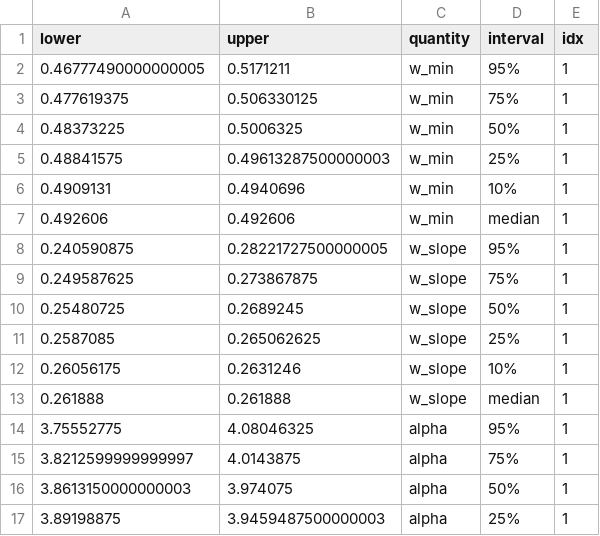
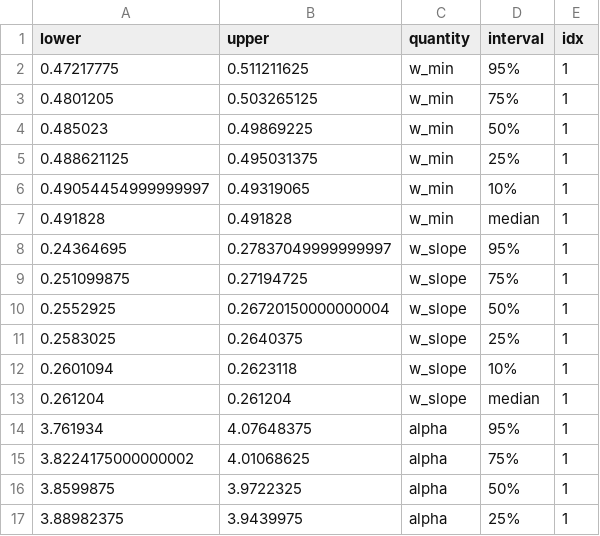
Before and after one commit to cremerlab/density_maintenance, a CSV file: data/mcmc/literature_model2_parameter_percs.csv, drawn as a sheet; only a part is shown; the diff covers the shown part only.

Commit message:
Fixing typos in model specification of inference

```diff
--- a/data/mcmc/literature_model2_parameter_percs.csv
+++ b/data/mcmc/literature_model2_parameter_percs.csv
@@ -1,17 +1,17 @@
 lower,upper,quantity,interval,idx
-0.46777490000000005,0.5171211,w_min,95%,1
-0.477619375,0.506330125,w_min,75%,1
-0.48373225,0.5006325,w_min,50%,1
-0.48841575,0.49613287500000003,w_min,25%,1
-0.4909131,0.4940696,w_min,10%,1
-0.492606,0.492606,w_min,median,1
-0.240590875,0.28221727500000005,w_slope,95%,1
-0.249587625,0.273867875,w_slope,75%,1
-0.25480725,0.2689245,w_slope,50%,1
-0.2587085,0.265062625,w_slope,25%,1
-0.26056175,0.2631246,w_slope,10%,1
-0.261888,0.261888,w_slope,median,1
-3.75552775,4.08046325,alpha,95%,1
-3.8212599999999997,4.0143875,alpha,75%,1
-3.8613150000000003,3.974075,alpha,50%,1
-3.89198875,3.9459487500000003,alpha,25%,1
+0.47217775,0.511211625,w_min,95%,1
+0.4801205,0.503265125,w_min,75%,1
+0.485023,0.49869225,w_min,50%,1
+0.488621125,0.495031375,w_min,25%,1
+0.49054454999999997,0.49319065,w_min,10%,1
+0.491828,0.491828,w_min,median,1
+0.24364695,0.27837049999999997,w_slope,95%,1
+0.251099875,0.27194725,w_slope,75%,1
+0.2552925,0.26720150000000004,w_slope,50%,1
+0.2583025,0.2640375,w_slope,25%,1
+0.2601094,0.2623118,w_slope,10%,1
+0.261204,0.261204,w_slope,median,1
+3.761934,4.07648375,alpha,95%,1
+3.8224175000000002,4.01068625,alpha,75%,1
+3.8599875,3.9722325,alpha,50%,1
+3.88982375,3.9439975,alpha,25%,1
```
Also changed, not shown: 6 removed rows and 112 edited cells elsewhere in this file, data/mcmc/literature_model1_parameter_percs.csv, 13 other files.
